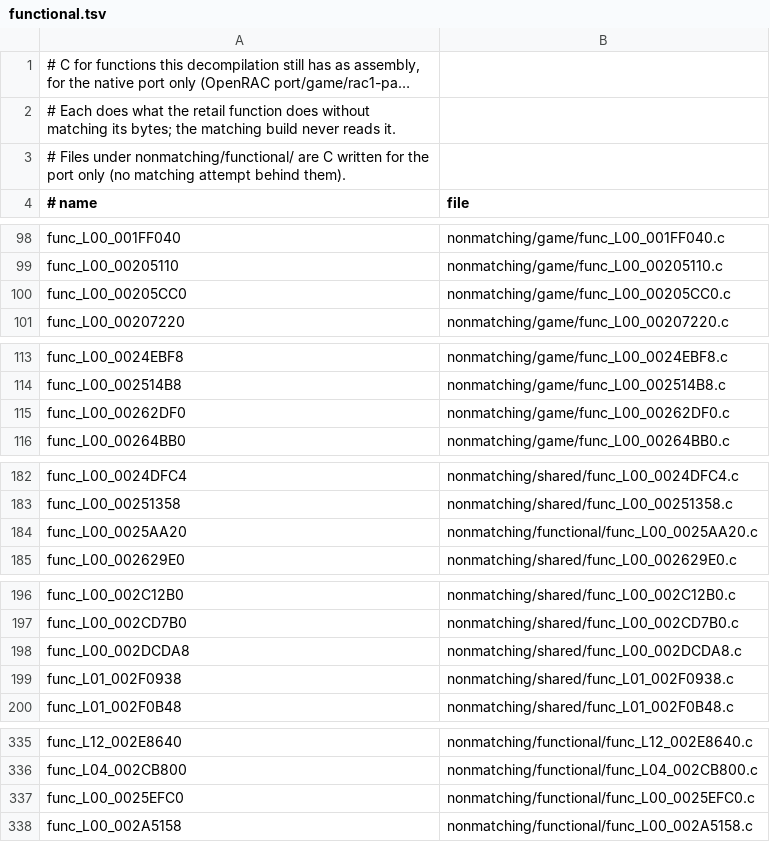
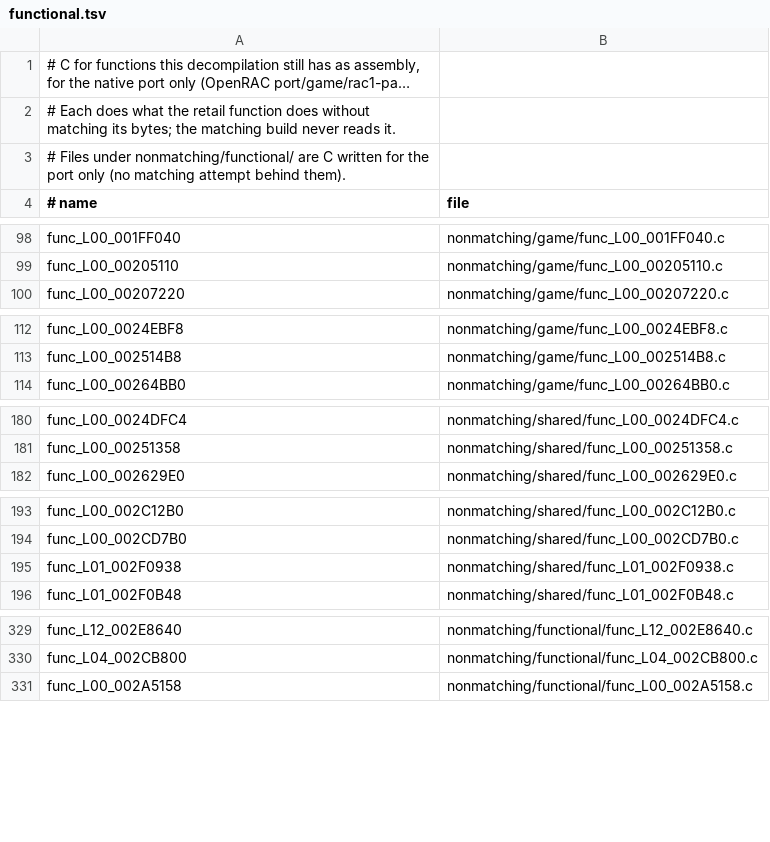
Before and after one commit to Drustburn/rac1-decomp, a TSV file: nonmatching/functional.tsv, drawn as a sheet; only a part is shown, gaps mark what is left out; long unchanged cells end in …; the diff covers the shown part only.

```diff
--- a/nonmatching/functional.tsv
+++ b/nonmatching/functional.tsv
@@ -99,3 +99,2 @@ func_L00_001FF040	nonmatching/game/func_L00_001FF040.c
 func_L00_00205110	nonmatching/game/func_L00_00205110.c
-func_L00_00205CC0	nonmatching/game/func_L00_00205CC0.c
 func_L00_00207220	nonmatching/game/func_L00_00207220.c
@@ -114,3 +113,2 @@ func_L00_0024EBF8	nonmatching/game/func_L00_0024EBF8.c
 func_L00_002514B8	nonmatching/game/func_L00_002514B8.c
-func_L00_00262DF0	nonmatching/game/func_L00_00262DF0.c
 func_L00_00264BB0	nonmatching/game/func_L00_00264BB0.c
@@ -183,3 +181,2 @@ func_L00_0024DFC4	nonmatching/shared/func_L00_0024DFC4.c
 func_L00_00251358	nonmatching/shared/func_L00_00251358.c
-func_L00_0025AA20	nonmatching/functional/func_L00_0025AA20.c
 func_L00_002629E0	nonmatching/shared/func_L00_002629E0.c
@@ -197,3 +194,2 @@ func_L00_002C12B0	nonmatching/shared/func_L00_002C12B0.c
 func_L00_002CD7B0	nonmatching/shared/func_L00_002CD7B0.c
-func_L00_002DCDA8	nonmatching/shared/func_L00_002DCDA8.c
 func_L01_002F0938	nonmatching/shared/func_L01_002F0938.c
@@ -336,3 +330,2 @@ func_L12_002E8640	nonmatching/functional/func_L12_002E8640.c
 func_L04_002CB800	nonmatching/functional/func_L04_002CB800.c
-func_L00_0025EFC0	nonmatching/functional/func_L00_0025EFC0.c
 func_L00_002A5158	nonmatching/functional/func_L00_002A5158.c
```
Also changed, not shown: 15 removed rows elsewhere in this file, 51 other files.
